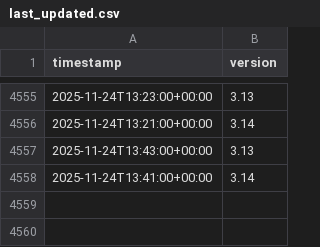
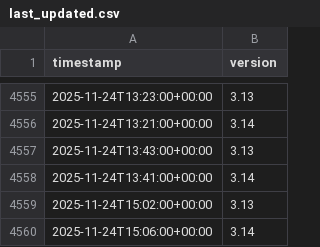
Before and after one commit to hugovk/last-updated, a CSV file: last_updated.csv, drawn as a sheet; only a part is shown, gaps mark what is left out.

```diff
--- a/last_updated.csv
+++ b/last_updated.csv
@@ -4558 +4558,3 @@ timestamp,version
 2025-11-24T13:41:00+00:00,3.14
+2025-11-24T15:02:00+00:00,3.13
+2025-11-24T15:06:00+00:00,3.14
```
